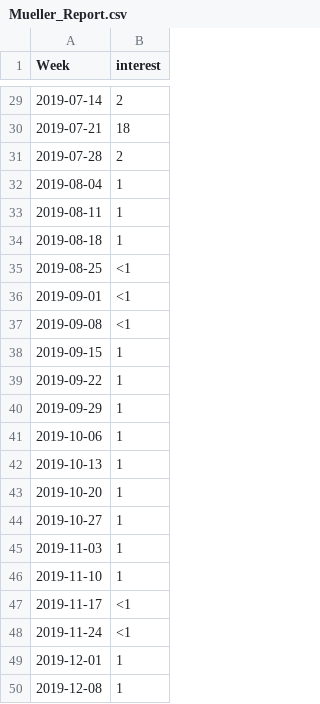
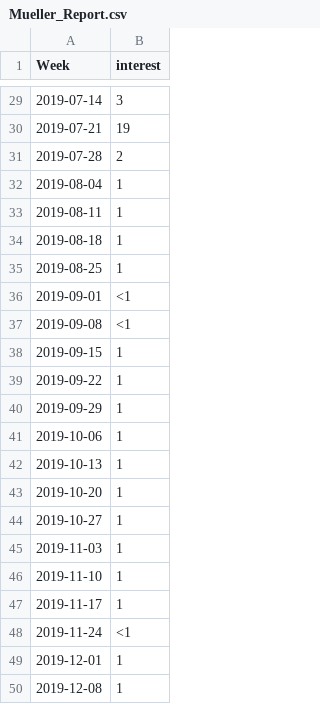
Before and after one commit to UW-CSE442-WI20/FP-news-and-search-trends, a CSV file: static/news_topics_2019/Mueller_Report.csv, drawn as a sheet; only a part is shown, gaps mark what is left out; the diff covers the shown part only.

```diff
--- a/static/news_topics_2019/Mueller_Report.csv
+++ b/static/news_topics_2019/Mueller_Report.csv
@@ -29,3 +29,3 @@ Week,interest
-2019-07-14,2
-2019-07-21,18
+2019-07-14,3
+2019-07-21,19
 2019-07-28,2
@@ -34,3 +34,3 @@ Week,interest
 2019-08-18,1
-2019-08-25,<1
+2019-08-25,1
 2019-09-01,<1
@@ -46,3 +46,3 @@ Week,interest
 2019-11-10,1
-2019-11-17,<1
+2019-11-17,1
 2019-11-24,<1
```
Also changed, not shown: 22 edited cells elsewhere in this file, static/news_topics_2019.csv, 6 other files.
